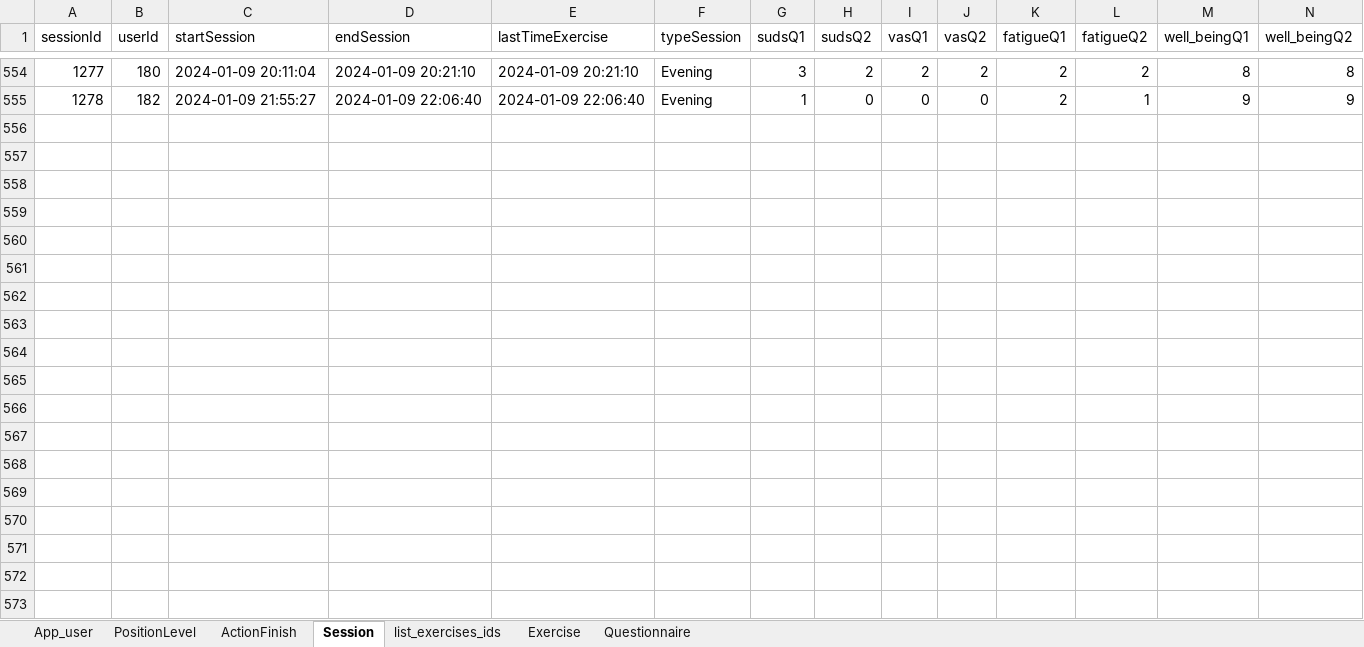
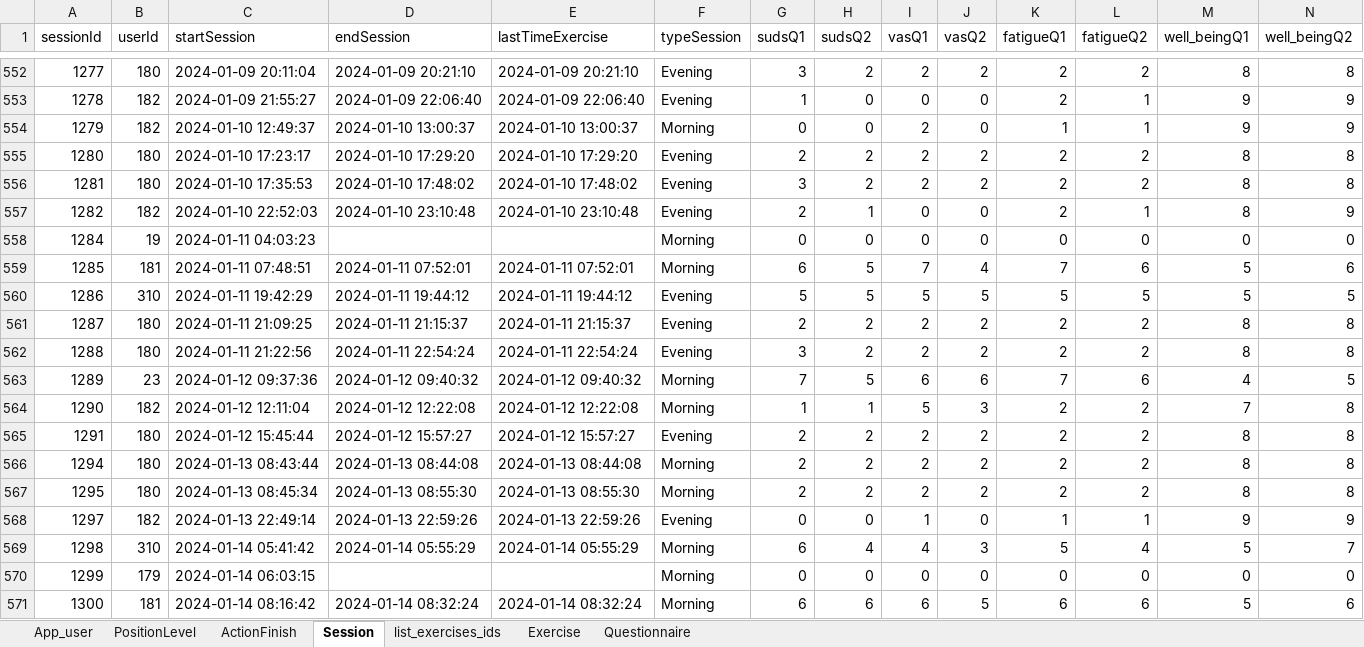
Before and after one commit to ozseadia/COBIMINDEX, an Excel workbook: Data/data.xlsx, sheet Session, drawn as a sheet; only a part is shown, gaps mark what is left out; values as stored, in another font and other column widths than the file's, no borders; the diff covers the shown part only; the diff names each change by its address in the sheet, - before the commit and + after, or states it on an @@ line.

```diff
--- a/Data/data.xlsx (sheet Session)
+++ b/Data/data.xlsx (sheet Session)
+row 554: 1279 | 182 | 2024-01-10 12:49:37 | 2024-01-10 13:00:37 | 2024-01-10 13:00:37 | Morning | 0 | 0 | 2 | 0 | 1 | 1 | 9 | 9
+row 555: 1280 | 180 | 2024-01-10 17:23:17 | 2024-01-10 17:29:20 | 2024-01-10 17:29:20 | Evening | 2 | 2 | 2 | 2 | 2 | 2 | 8 | 8
+row 556: 1281 | 180 | 2024-01-10 17:35:53 | 2024-01-10 17:48:02 | 2024-01-10 17:48:02 | Evening | 3 | 2 | 2 | 2 | 2 | 2 | 8 | 8
+row 557: 1282 | 182 | 2024-01-10 22:52:03 | 2024-01-10 23:10:48 | 2024-01-10 23:10:48 | Evening | 2 | 1 | 0 | 0 | 2 | 1 | 8 | 9
+row 558: 1284 | 19 | 2024-01-11 04:03:23 |  |  | Morning | 0 | 0 | 0 | 0 | 0 | 0 | 0 | 0
+row 559: 1285 | 181 | 2024-01-11 07:48:51 | 2024-01-11 07:52:01 | 2024-01-11 07:52:01 | Morning | 6 | 5 | 7 | 4 | 7 | 6 | 5 | 6
+row 560: 1286 | 310 | 2024-01-11 19:42:29 | 2024-01-11 19:44:12 | 2024-01-11 19:44:12 | Evening | 5 | 5 | 5 | 5 | 5 | 5 | 5 | 5
+row 561: 1287 | 180 | 2024-01-11 21:09:25 | 2024-01-11 21:15:37 | 2024-01-11 21:15:37 | Evening | 2 | 2 | 2 | 2 | 2 | 2 | 8 | 8
+row 562: 1288 | 180 | 2024-01-11 21:22:56 | 2024-01-11 22:54:24 | 2024-01-11 22:54:24 | Evening | 3 | 2 | 2 | 2 | 2 | 2 | 8 | 8
+row 563: 1289 | 23 | 2024-01-12 09:37:36 | 2024-01-12 09:40:32 | 2024-01-12 09:40:32 | Morning | 7 | 5 | 6 | 6 | 7 | 6 | 4 | 5
+row 564: 1290 | 182 | 2024-01-12 12:11:04 | 2024-01-12 12:22:08 | 2024-01-12 12:22:08 | Morning | 1 | 1 | 5 | 3 | 2 | 2 | 7 | 8
+row 565: 1291 | 180 | 2024-01-12 15:45:44 | 2024-01-12 15:57:27 | 2024-01-12 15:57:27 | Evening | 2 | 2 | 2 | 2 | 2 | 2 | 8 | 8
+row 566: 1294 | 180 | 2024-01-13 08:43:44 | 2024-01-13 08:44:08 | 2024-01-13 08:44:08 | Morning | 2 | 2 | 2 | 2 | 2 | 2 | 8 | 8
+row 567: 1295 | 180 | 2024-01-13 08:45:34 | 2024-01-13 08:55:30 | 2024-01-13 08:55:30 | Morning | 2 | 2 | 2 | 2 | 2 | 2 | 8 | 8
+row 568: 1297 | 182 | 2024-01-13 22:49:14 | 2024-01-13 22:59:26 | 2024-01-13 22:59:26 | Evening | 0 | 0 | 1 | 0 | 1 | 1 | 9 | 9
+row 569: 1298 | 310 | 2024-01-14 05:41:42 | 2024-01-14 05:55:29 | 2024-01-14 05:55:29 | Morning | 6 | 4 | 4 | 3 | 5 | 4 | 5 | 7
+row 570: 1299 | 179 | 2024-01-14 06:03:15 |  |  | Morning | 0 | 0 | 0 | 0 | 0 | 0 | 0 | 0
+row 571: 1300 | 181 | 2024-01-14 08:16:42 | 2024-01-14 08:32:24 | 2024-01-14 08:32:24 | Morning | 6 | 6 | 6 | 5 | 6 | 6 | 5 | 6
```
Also changed, not shown: 3 added rows and 2 removed rows elsewhere in this sheet, sheet Questionnaire, sheet ActionFinish, sheet Exercise, sheet list_exercises_ids, sheet App_user, sheet PositionLevel, Data/acount and passwords.xlsx.
